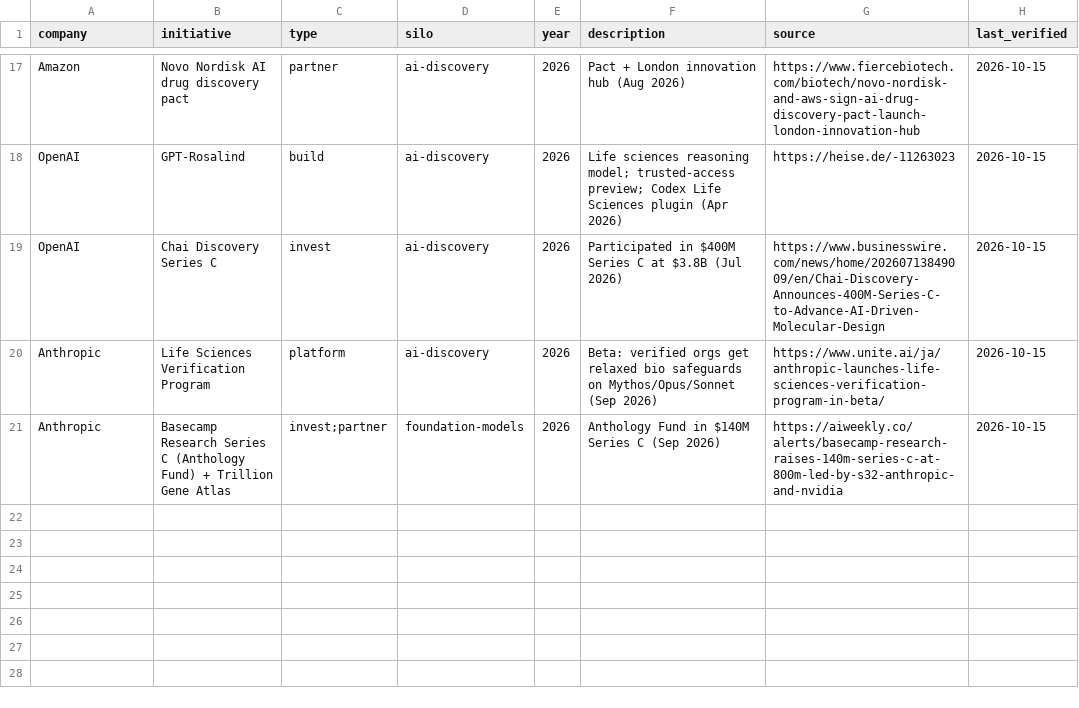
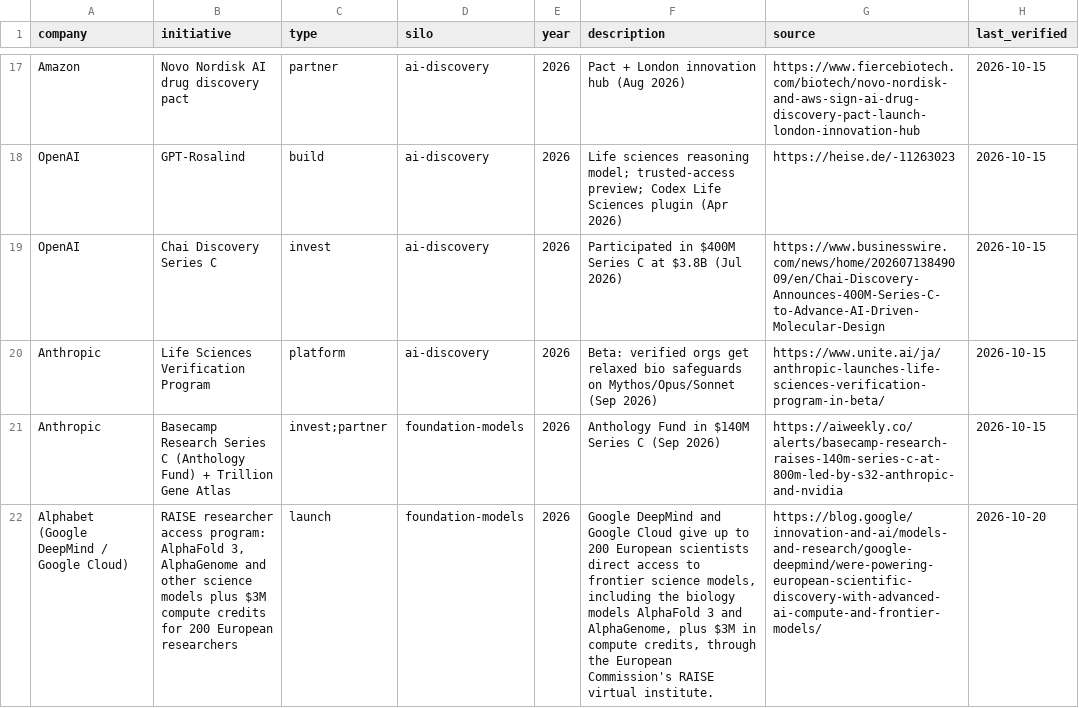
Before and after one commit to cc1015/biotech-tracker, a CSV file: data/tech_entrants.csv, drawn as a sheet; only a part is shown, gaps mark what is left out; the diff names each change by its address in the sheet, - before the commit and + after, or states it on an @@ line.

```diff
--- a/data/tech_entrants.csv
+++ b/data/tech_entrants.csv
+row 22: Alphabet (Google DeepMind / Google Cloud) | RAISE researcher access program: AlphaFold 3, AlphaGenome and other science models plus $3M compute credits for 200 European researchers | launch | foundation-models | 2026 | Google DeepMind and Google Cloud give up to 200 European scientists direct access to frontier science models, including the biology models AlphaFold 3 and AlphaGenome, plus $3M in compute credits, through the European Commission's RAISE virtual institute. | https://blog.google/innovation-and-ai/models-and-research/google-deepmind/were-powering-european-scientific-discovery-with-advanced-ai-compute-and-frontier-models/ | 2026-10-20
```
Also changed, not shown: 11 other files.
